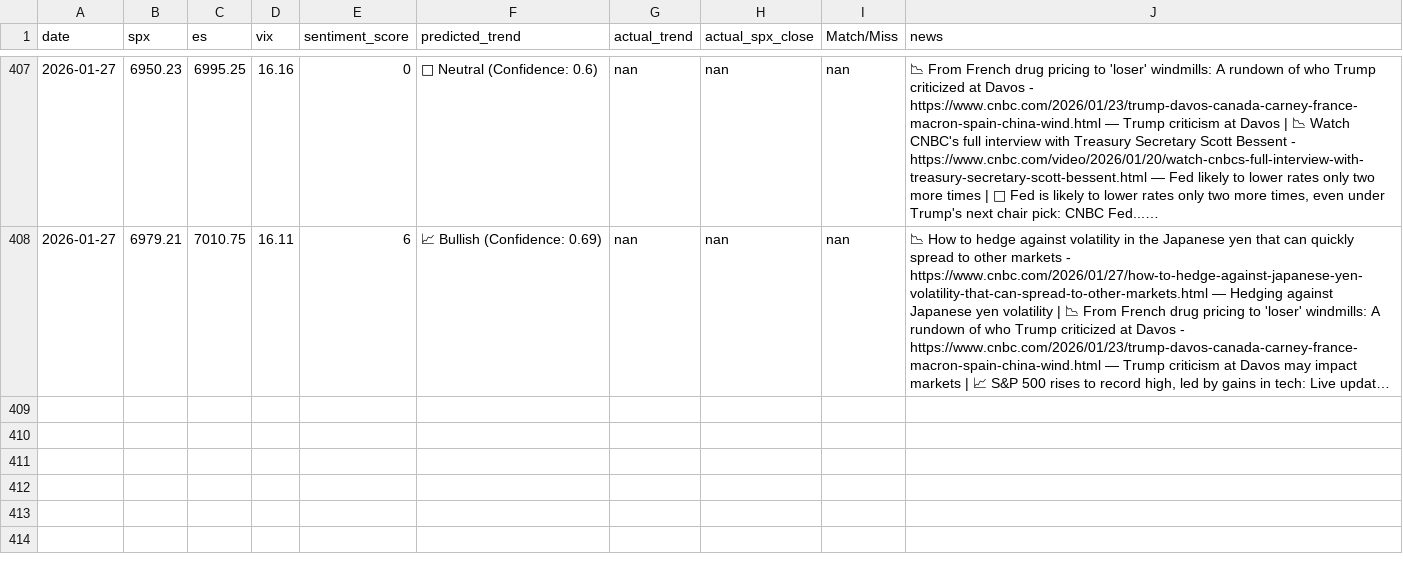
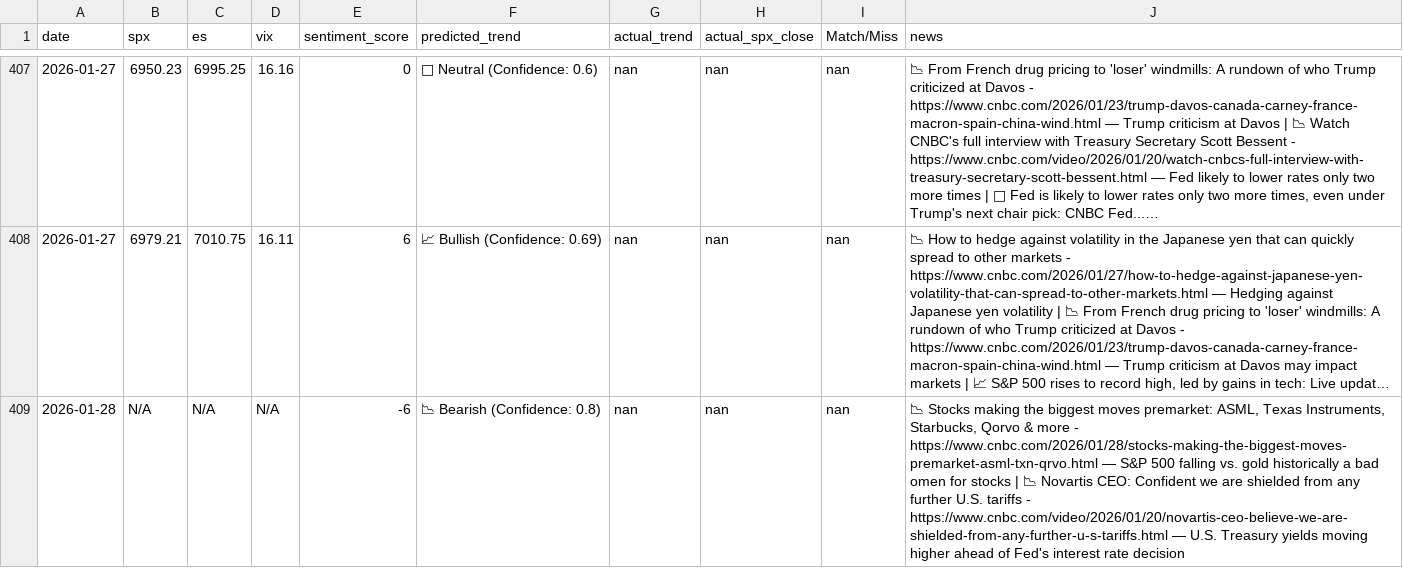
Before and after one commit to PadhmaCebolu/market-alert-bot-test, a CSV file: market_predictions.csv, drawn as a sheet; only a part is shown, gaps mark what is left out; long unchanged cells end in …; the diff names each change by its address in the sheet, - before the commit and + after, or states it on an @@ line.

```diff
--- a/market_predictions.csv
+++ b/market_predictions.csv
+row 409: 2026-01-28 | N/A | N/A | N/A | -6 | 📉 Bearish (Confidence: 0.8) | nan | nan | nan | 📉 Stocks making the biggest moves premarket: ASML, Texas Instruments, Starbucks, Qorvo & more - https://www.cnbc.com/2026/01/28/stocks-making-the-biggest-moves-premarket-asml-txn-qrvo.html — S&P 500 falling vs. gold historically a bad omen for stocks | 📉 Novartis CEO: Confident we are shielded from any further U.S. tariffs - https://www.cnbc.com/video/2026/01/20/novartis-ceo-believe-we-are-shielded-from-any-further-u-s-tariffs.html — U.S. Treasury yields moving higher ahead of Fed's interest rate decision
```
